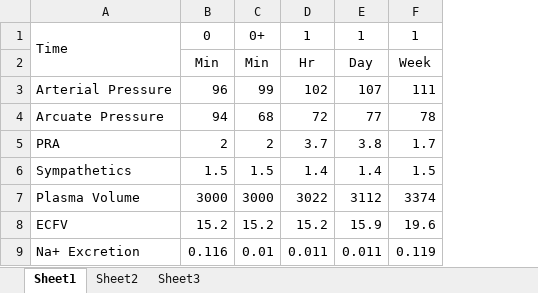
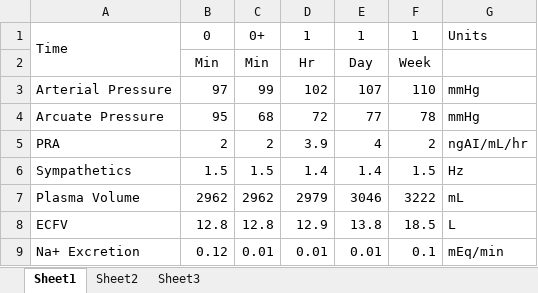
Before and after one commit to HumMod/labs, an Excel workbook: 10_renal_artery_stenosis/renal_artery_stenosis_data.xlsx, sheet Sheet1, drawn as a sheet; values as stored, in another font and other column widths than the file's, no borders; the diff names each change by its address in the sheet, - before the commit and + after, or states it on an @@ line.

```diff
--- a/10_renal_artery_stenosis/renal_artery_stenosis_data.xlsx (sheet Sheet1)
+++ b/10_renal_artery_stenosis/renal_artery_stenosis_data.xlsx (sheet Sheet1)
+column G, rows 1-9: Units |  | mmHg | mmHg | ngAI/mL/hr | Hz | mL | L | mEq/min
-B3: 96
+B3: 97
-F3: 111
+F3: 110
-B4: 94
+B4: 95
-D5: 3.7
+D5: 3.9
-E5: 3.8
+E5: 4
-F5: 1.7
+F5: 2
-B7: 3000
+B7: 2962
-C7: 3000
+C7: 2962
-D7: 3022
+D7: 2979
-E7: 3112
+E7: 3046
-F7: 3374
+F7: 3222
-B8: 15.2
+B8: 12.8
-C8: 15.2
+C8: 12.8
-D8: 15.2
+D8: 12.9
-E8: 15.9
+E8: 13.8
-F8: 19.6
+F8: 18.5
-B9: 0.116
+B9: 0.12
-D9: 0.011
+D9: 0.01
-E9: 0.011
+E9: 0.01
-F9: 0.119
+F9: 0.1
```
Also changed, not shown: 1 other file.
